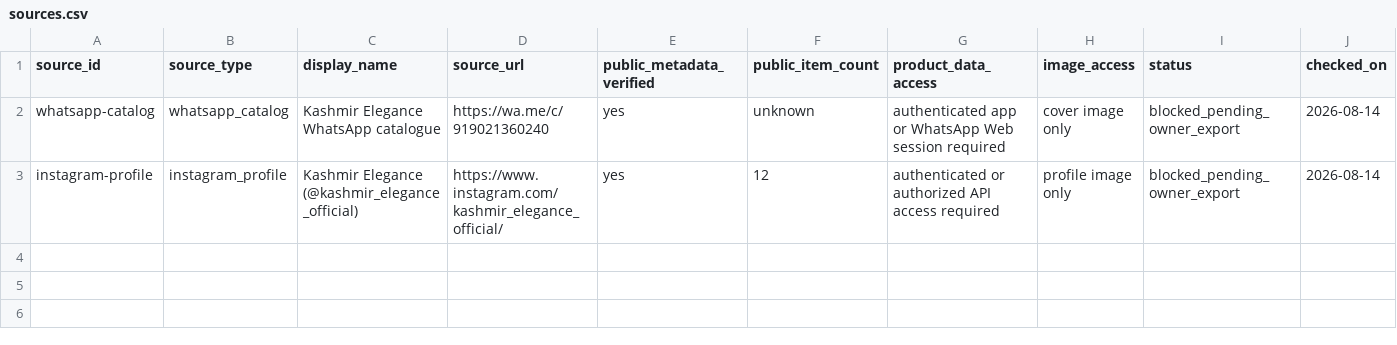
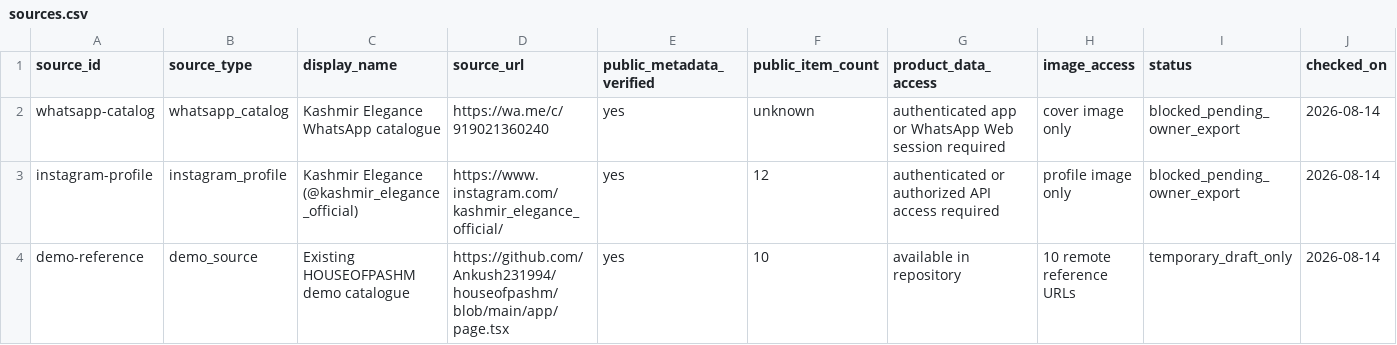
Before and after one commit to Ankush231994/houseofpashm, a CSV file: catalog/sources.csv, drawn as a sheet; only a part is shown; rows hold the shown columns only; the diff names each change by its address in the sheet, - before the commit and + after, or states it on an @@ line.

```diff
--- a/catalog/sources.csv
+++ b/catalog/sources.csv
+row 4: demo-reference | demo_source | Existing HOUSEOFPASHM demo catalogue | https://github.com/Ankush231994/houseofpashm/blob/main/app/page.tsx | yes | 10 | available in repository | 10 remote reference URLs | temporary_draft_only | 2026-08-14
```
Also changed, not shown: catalog/products.csv, 3 other files.
